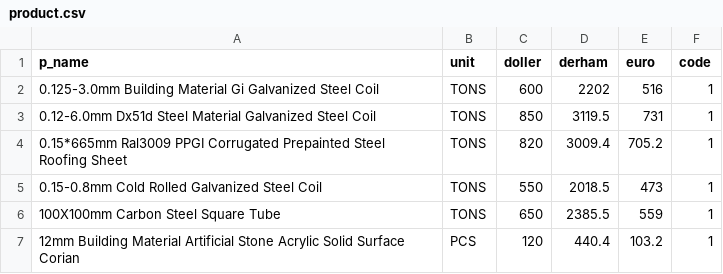
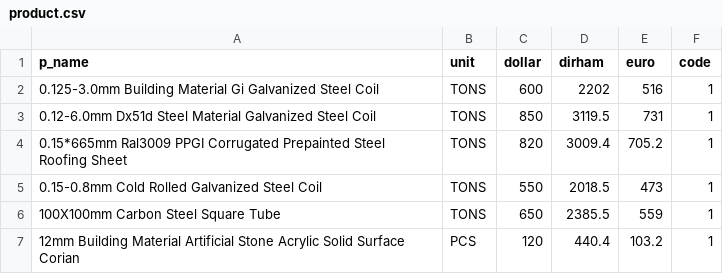
Before and after one commit to aminkhod/Abacas-transaction, a CSV file: product.csv, drawn as a sheet; only a part is shown.

```diff
--- a/product.csv
+++ b/product.csv
@@ -1,2 +1,2 @@
-p_name,unit,doller,derham,euro,code
+p_name,unit,dollar,dirham,euro,code
 0.125-3.0mm Building Material Gi Galvanized Steel Coil,TONS,600,2202,516,1
```
Also changed, not shown: 2018 ABACUS CLIENTS.csv, 2 other files.
